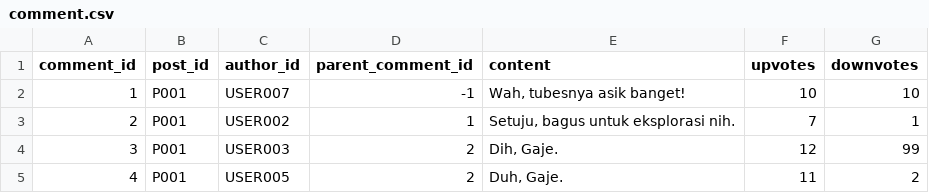
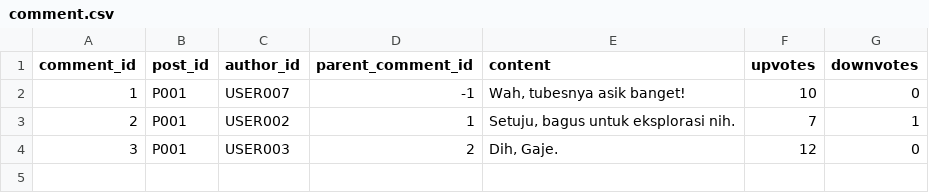
Before and after one commit to samuelsondhrm/groddit, a CSV file: config/config-1/comment.csv, drawn as a sheet.

```diff
--- a/config/config-1/comment.csv
+++ b/config/config-1/comment.csv
@@ -1,5 +1,4 @@
 comment_id,post_id,author_id,parent_comment_id,content,upvotes,downvotes
-1,P001,USER007,-1,"Wah, tubesnya asik banget!",10,10
+1,P001,USER007,-1,"Wah, tubesnya asik banget!",10,0
 2,P001,USER002,1,"Setuju, bagus untuk eksplorasi nih.",7,1
-3,P001,USER003,2,"Dih, Gaje.",12,99
-4,P001,USER005,2,"Duh, Gaje.",11,2
+3,P001,USER003,2,"Dih, Gaje.",12,0
```
Also changed, not shown: config/config-1/post.csv, config/config-1/user.csv, 15 other files.
